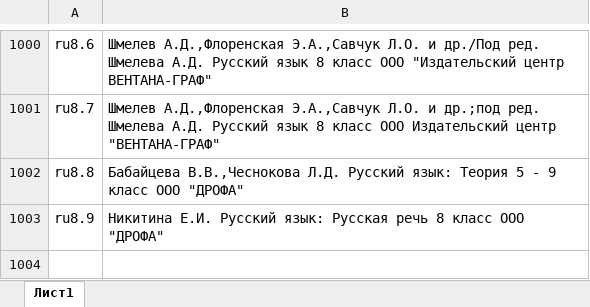
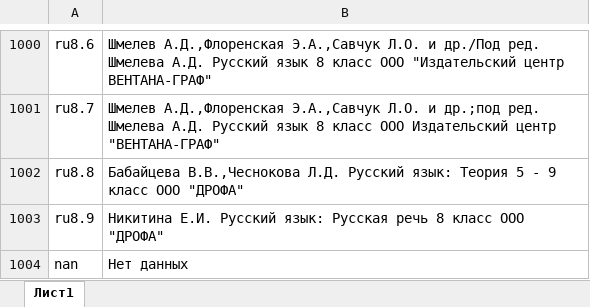
Before and after one commit to shekeldini/Flask, an Excel workbook: excel/books.xlsx, sheet Лист1, drawn as a sheet; only a part is shown, gaps mark what is left out; values as stored, in another font and other column widths than the file's, no borders; the diff names each change by its address in the sheet, - before the commit and + after, or states it on an @@ line.

```diff
--- a/excel/books.xlsx (sheet Лист1)
+++ b/excel/books.xlsx (sheet Лист1)
+row 1004: nan | Нет данных
```
Also changed, not shown: excel/vpr_results/11/Проведение работы по английскому языку, 11 класс. ВПР 2021.xlsx, excel/vpr_results/11/Проведение работы по географии, 11 класс. ВПР 2021.xlsx, 7 other files.
